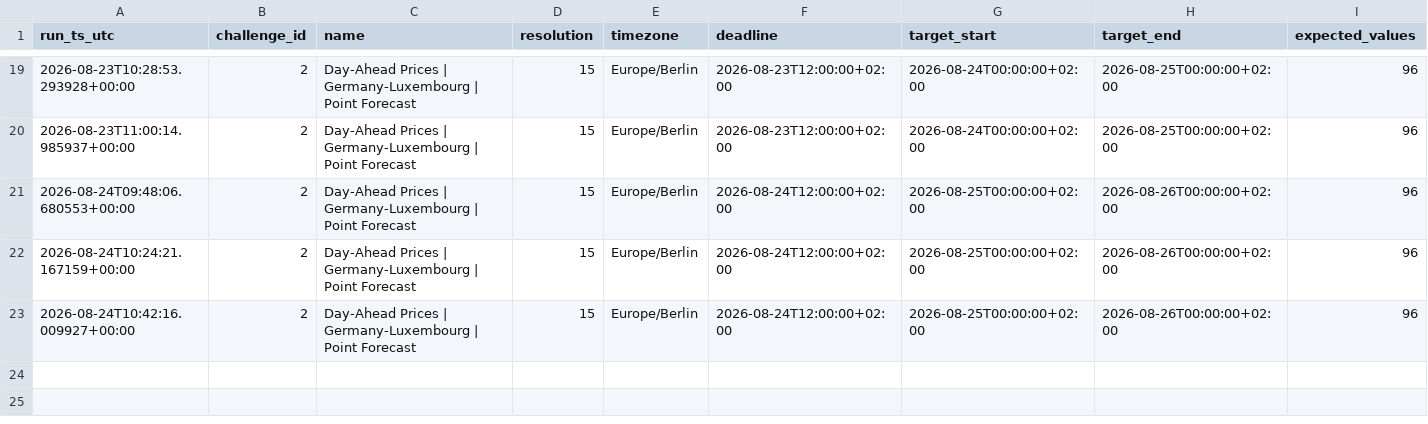
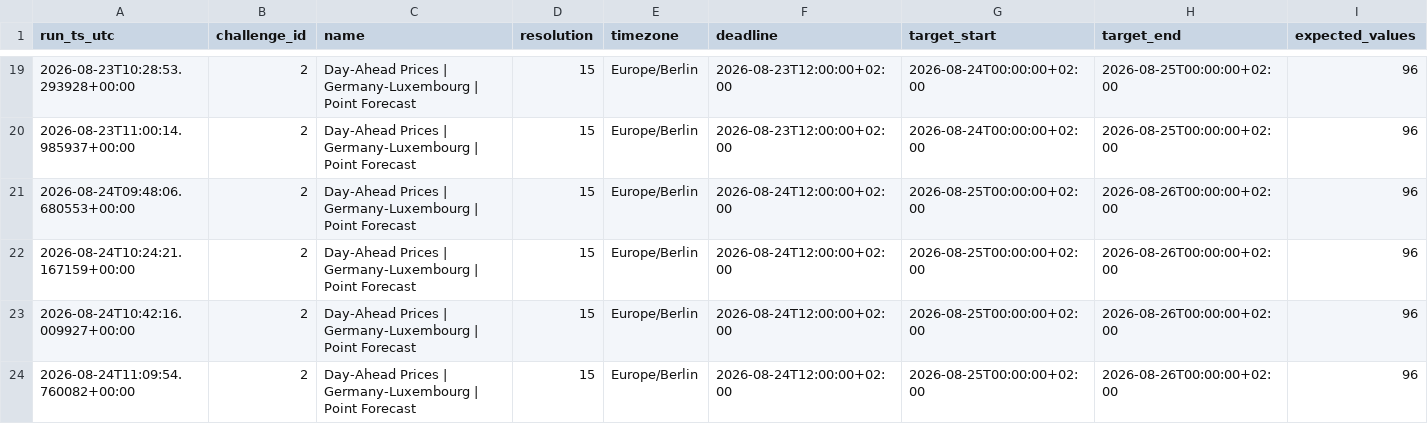
Before and after one commit to soentkeblindow/day-ahead-forecast-live-ops, a CSV file: logs/challenge_catalog.csv, drawn as a sheet; only a part is shown, gaps mark what is left out; rows hold the shown columns only; the diff names each change by its address in the sheet, - before the commit and + after, or states it on an @@ line.

```diff
--- a/logs/challenge_catalog.csv
+++ b/logs/challenge_catalog.csv
+row 24: 2026-08-24T11:09:54.760082+00:00 | 2 | Day-Ahead Prices | Germany-Luxembourg | Point Forecast | 15 | Europe/Berlin | 2026-08-24T12:00:00+02:00 | 2026-08-25T00:00:00+02:00 | 2026-08-26T00:00:00+02:00 | 96
```
Also changed, not shown: logs/audit_runs.csv, 1 other file.
